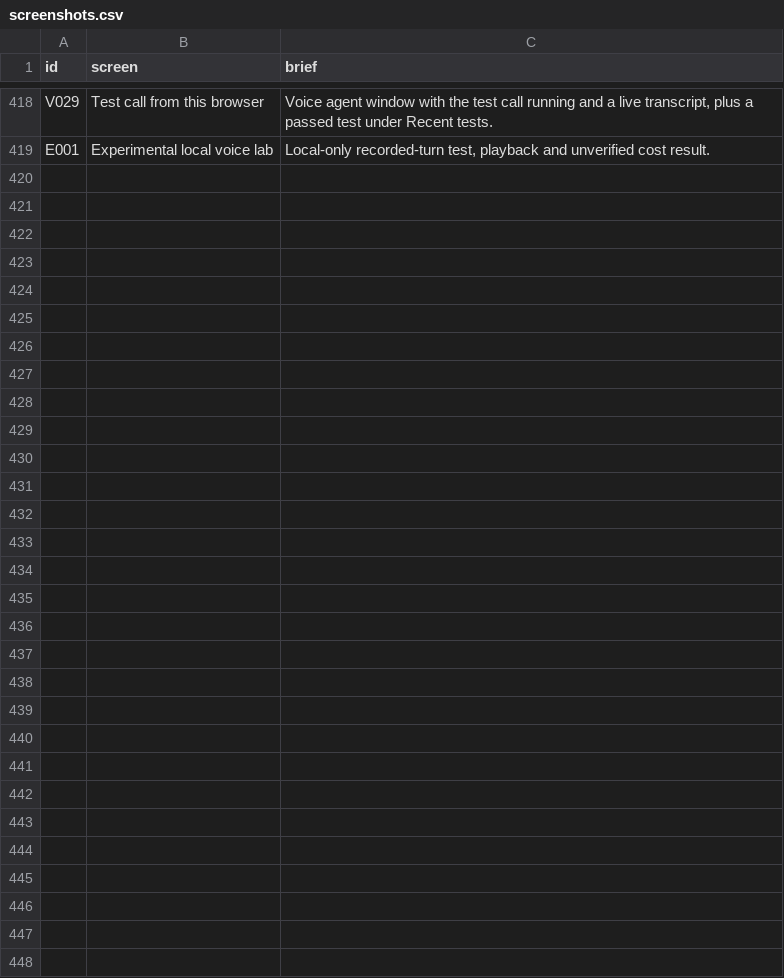
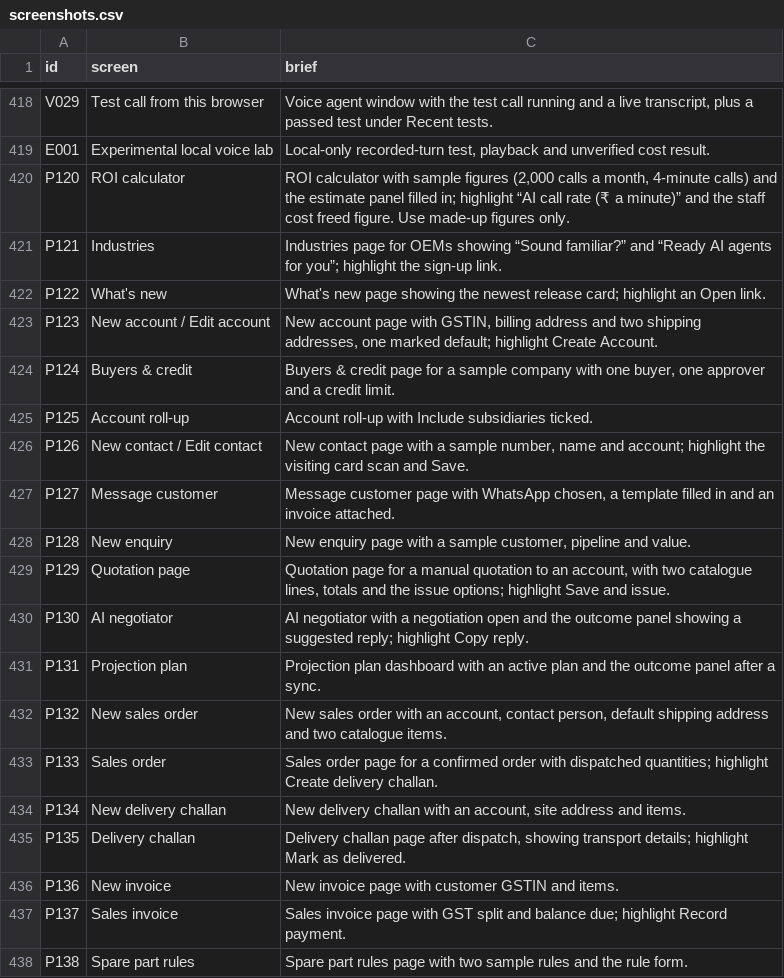
Before and after one commit to ishaagarwal18/mniassist, a CSV file: docs/user-manual/screenshots.csv, drawn as a sheet; only a part is shown, gaps mark what is left out; the diff covers the shown part only.

Commit message:
Added Quotations page: a new "Quote from a file", Review page, Imports list,

```diff
--- a/docs/user-manual/screenshots.csv
+++ b/docs/user-manual/screenshots.csv
@@ -419 +419,20 @@ V029,Test call from this browser,"Voice agent window with the test call running
 E001,Experimental local voice lab,"Local-only recorded-turn test, playback and unverified cost result."
+P120,ROI calculator,"ROI calculator with sample figures (2,000 calls a month, 4-minute calls) and the estimate panel filled in; highlight “AI call rate (₹ a minute)” and the staff cost freed figure. Use made-up figures only."
+P121,Industries,Industries page for OEMs showing “Sound familiar?” and “Ready AI agents for you”; highlight the sign-up link.
+P122,What's new,What's new page showing the newest release card; highlight an Open link.
+P123,New account / Edit account,"New account page with GSTIN, billing address and two shipping addresses, one marked default; highlight Create Account."
+P124,Buyers & credit,"Buyers & credit page for a sample company with one buyer, one approver and a credit limit."
+P125,Account roll-up,Account roll-up with Include subsidiaries ticked.
+P126,New contact / Edit contact,"New contact page with a sample number, name and account; highlight the visiting card scan and Save."
+P127,Message customer,"Message customer page with WhatsApp chosen, a template filled in and an invoice attached."
+P128,New enquiry,"New enquiry page with a sample customer, pipeline and value."
+P129,Quotation page,"Quotation page for a manual quotation to an account, with two catalogue lines, totals and the issue options; highlight Save and issue."
+P130,AI negotiator,AI negotiator with a negotiation open and the outcome panel showing a suggested reply; highlight Copy reply.
+P131,Projection plan,Projection plan dashboard with an active plan and the outcome panel after a sync.
+P132,New sales order,"New sales order with an account, contact person, default shipping address and two catalogue items."
+P133,Sales order,Sales order page for a confirmed order with dispatched quantities; highlight Create delivery challan.
+P134,New delivery challan,"New delivery challan with an account, site address and items."
+P135,Delivery challan,"Delivery challan page after dispatch, showing transport details; highlight Mark as delivered."
+P136,New invoice,New invoice page with customer GSTIN and items.
+P137,Sales invoice,Sales invoice page with GST split and balance due; highlight Record payment.
+P138,Spare part rules,Spare part rules page with two sample rules and the rule form.
```
Also changed, not shown: 38 added rows elsewhere in this file, 23 other files.
